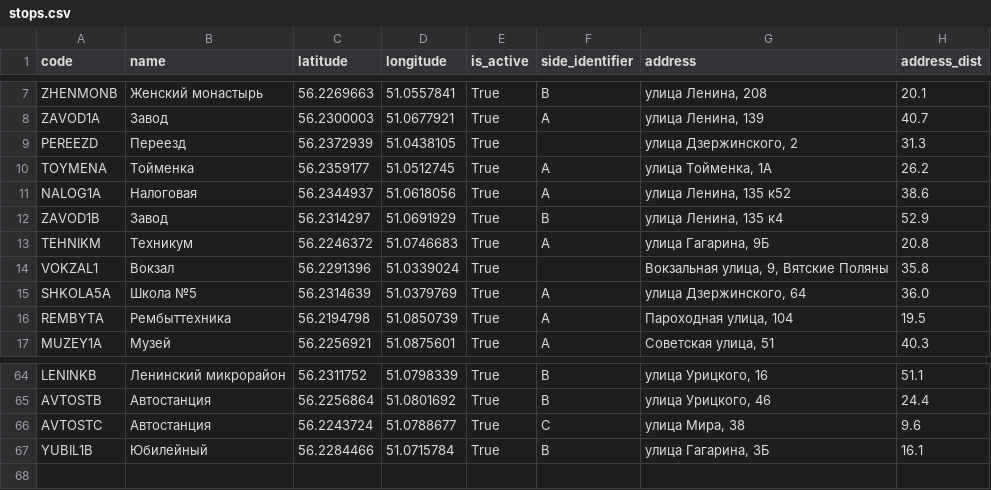
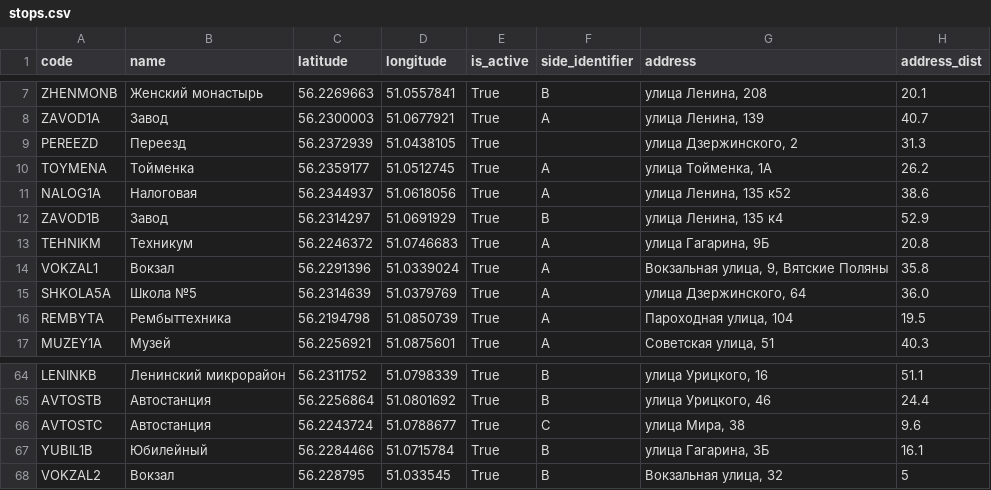
Before and after one commit to crogs-foundation/polyansky-bot, a CSV file: data/stops.csv, drawn as a sheet; only a part is shown, gaps mark what is left out.

```diff
--- a/data/stops.csv
+++ b/data/stops.csv
@@ -13,3 +13,3 @@ ZAVOD1B,Завод,56.2314297,51.0691929,True,B,"улица Ленина, 135 к
 TEHNIKM,Техникум,56.2246372,51.0746683,True,A,"улица Гагарина, 9Б",20.8
-VOKZAL1,Вокзал,56.2291396,51.0339024,True,,"Вокзальная улица, 9, Вятские Поляны",35.8
+VOKZAL1,Вокзал,56.2291396,51.0339024,True,A,"Вокзальная улица, 9, Вятские Поляны",35.8
 SHKOLA5A,Школа №5,56.2314639,51.0379769,True,A,"улица Дзержинского, 64",36.0
@@ -67 +67,2 @@ AVTOSTC,Автостанция,56.2243724,51.0788677,True,C,"улица Мира
 YUBIL1B,Юбилейный,56.2284466,51.0715784,True,B,"улица Гагарина, 3Б",16.1
+VOKZAL2,Вокзал,56.228795, 51.033545,True,B,"Вокзальная улица, 32",5
```
Also changed, not shown: data/route_stops.csv, data/routes.csv, 10 other files.
